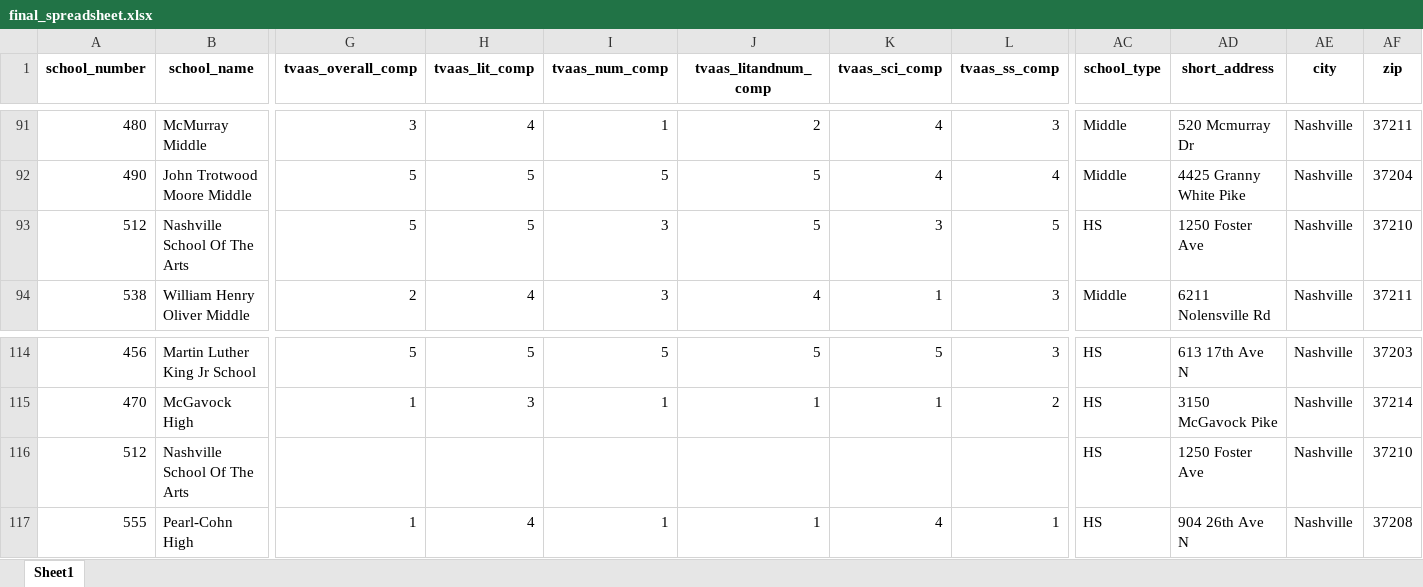
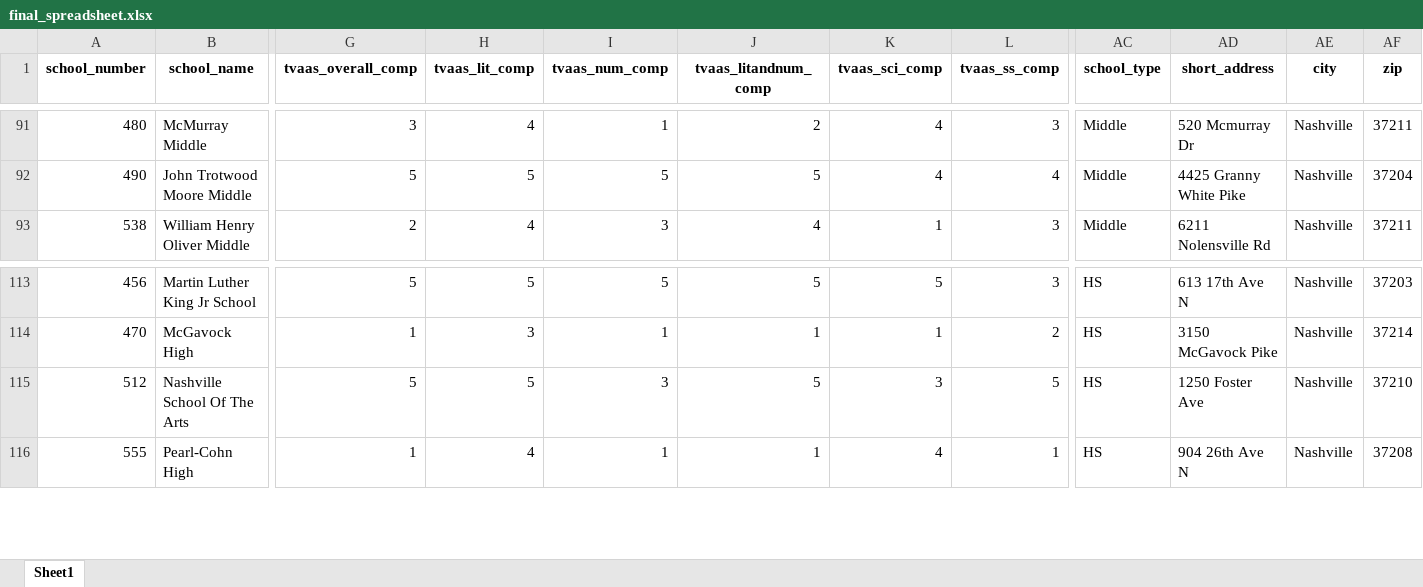
Before and after one commit to cfazio93/nashville_schools_vs_resources, an Excel workbook: notebooks/final_spreadsheet.xlsx, sheet Sheet1, drawn as a sheet; only a part is shown, gaps mark what is left out; values as stored, in another font and other column widths than the file's, no borders; removed rows and columns are numbered as before the commit, all else as after; rows hold the shown columns only; the diff names each change by its address in the sheet, - before the commit and + after, or states it on an @@ line.

```diff
--- a/notebooks/final_spreadsheet.xlsx (sheet Sheet1)
+++ b/notebooks/final_spreadsheet.xlsx (sheet Sheet1)
-row 93: 512 | Nashville School Of The Arts | 5 | 5 | 3 | 5 | 3 | 5 | HS | 1250 Foster Ave | Nashville | 37210
-G115 (tvaas_overall_comp): (empty)
+G115 (tvaas_overall_comp): 5
-H115 (tvaas_lit_comp): (empty)
+H115 (tvaas_lit_comp): 5
-I115 (tvaas_num_comp): (empty)
+I115 (tvaas_num_comp): 3
-J115 (tvaas_litandnum_comp): (empty)
+J115 (tvaas_litandnum_comp): 5
-K115 (tvaas_sci_comp): (empty)
+K115 (tvaas_sci_comp): 3
-L115 (tvaas_ss_comp): (empty)
+L115 (tvaas_ss_comp): 5
```
Also changed, not shown: data/bus_stops.xlsx, notebooks/libraries_updated.xlsx, 10 other files.
